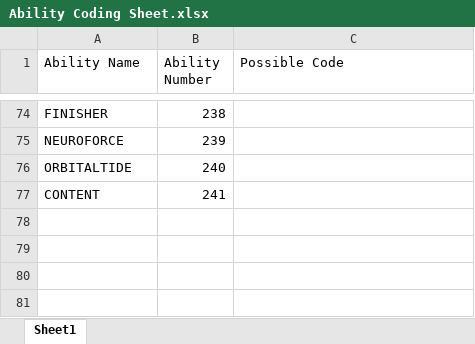
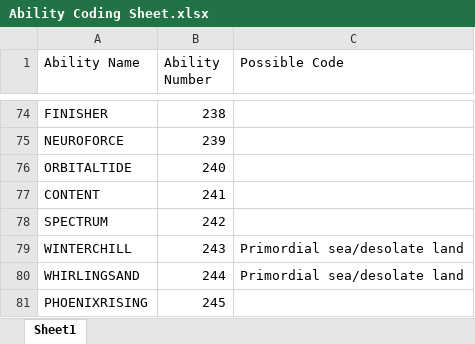
Before and after one commit to mangianj/pokemon_game, an Excel workbook: Data Input Sheets/Ability Coding Sheet.xlsx, sheet Sheet1, drawn as a sheet; only a part is shown, gaps mark what is left out; values as stored, in another font and other column widths than the file's, no borders; the diff names each change by its address in the sheet, - before the commit and + after, or states it on an @@ line.

```diff
--- a/Data Input Sheets/Ability Coding Sheet.xlsx (sheet Sheet1)
+++ b/Data Input Sheets/Ability Coding Sheet.xlsx (sheet Sheet1)
+row 78: SPECTRUM | 242
+row 79: WINTERCHILL | 243 | Primordial sea/desolate land
+row 80: WHIRLINGSAND | 244 | Primordial sea/desolate land
+row 81: PHOENIXRISING | 245
```
Also changed, not shown: Data Input Sheets/Function Code Sheet.xlsx, Data Input Sheets/Item Coding Sheet.xlsx, 8 other files.
